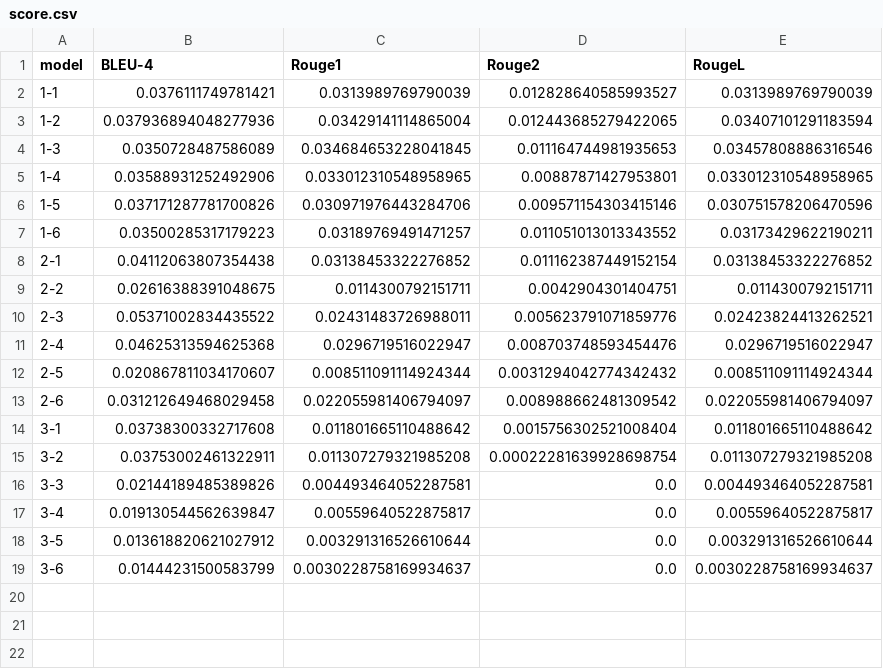
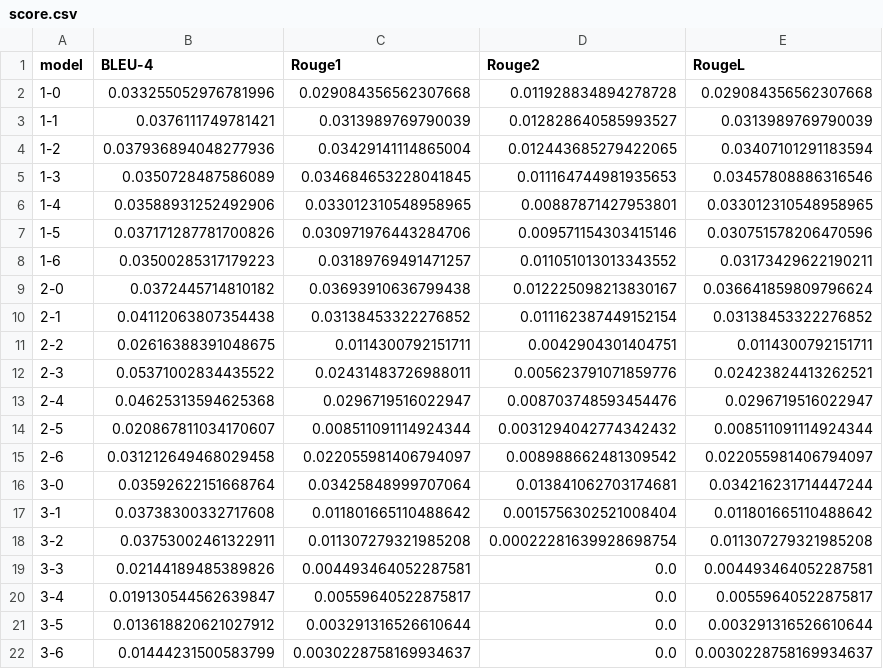
Before and after one commit to lsjle/2024-science-fair, a CSV file: code/evaluation/score.csv, drawn as a sheet; the diff names each change by its address in the sheet, - before the commit and + after, or states it on an @@ line.

```diff
--- a/code/evaluation/score.csv
+++ b/code/evaluation/score.csv
+row 2: 1-0 | 0.033255052976781996 | 0.029084356562307668 | 0.011928834894278728 | 0.029084356562307668
+row 9: 2-0 | 0.0372445714810182 | 0.03693910636799438 | 0.012225098213830167 | 0.036641859809796624
+row 16: 3-0 | 0.03592622151668764 | 0.03425848999707064 | 0.013841062703174681 | 0.034216231714447244
```
Also changed, not shown: code/evaluation/outputs/CT/3-ckpt1000-1706589077.8066983.csv, code/evaluation/outputs/CT/3-ckpt1500-1706589077.8066983.csv, 27 other files.
